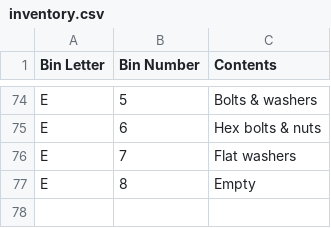
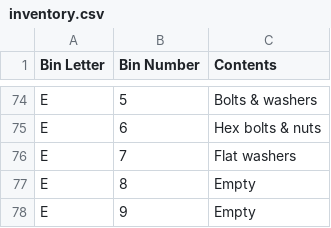
Before and after one commit to rhkim1292/asti-inventory, a CSV file: inventory.csv, drawn as a sheet; only a part is shown, gaps mark what is left out; the diff names each change by its address in the sheet, - before the commit and + after, or states it on an @@ line.

```diff
--- a/inventory.csv
+++ b/inventory.csv
+row 78: E | 9 | Empty
```
